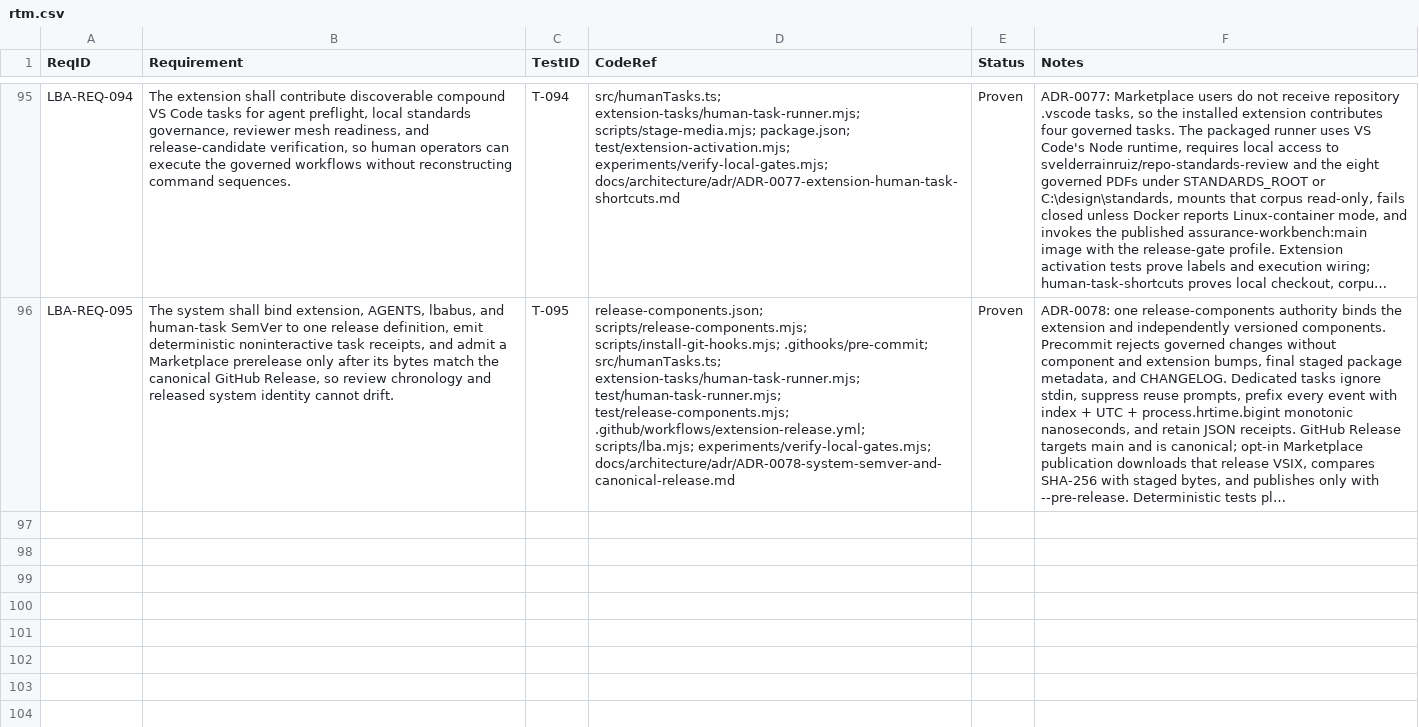
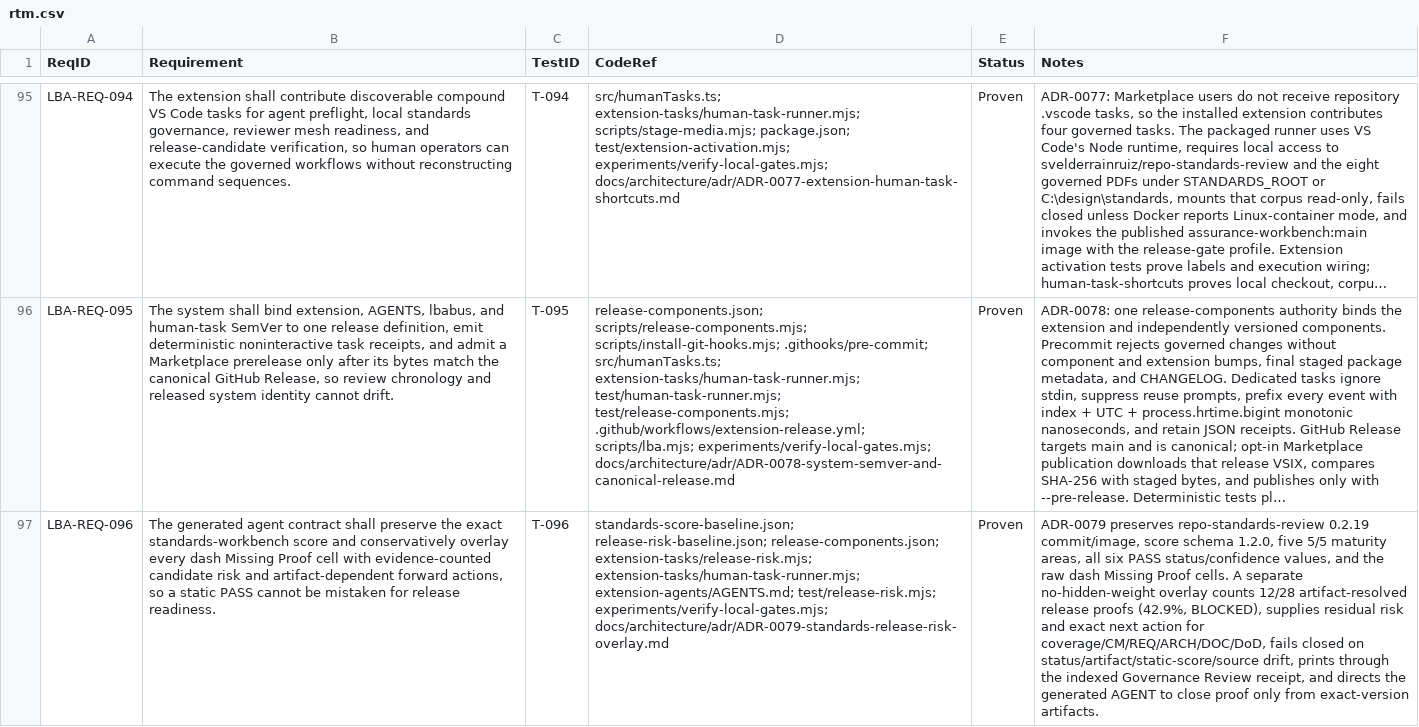
Before and after one commit to svelderrainruiz/labview-benchmark-actor, a CSV file: docs/requirements/rtm.csv, drawn as a sheet; only a part is shown, gaps mark what is left out; long unchanged cells end in …; the diff covers the shown part only; the diff names each change by its address in the sheet, - before the commit and + after, or states it on an @@ line.

```diff
--- a/docs/requirements/rtm.csv
+++ b/docs/requirements/rtm.csv
+row 97: LBA-REQ-096 | The generated agent contract shall preserve the exact standards-workbench score and conservatively overlay every dash Missing Proof cell with evidence-counted candidate risk and artifact-dependent forward actions, so a static PASS cannot be mistaken for release readiness. | T-096 | standards-score-baseline.json; release-risk-baseline.json; release-components.json; extension-tasks/release-risk.mjs; extension-tasks/human-task-runner.mjs; extension-agents/AGENTS.md; test/release-risk.mjs; experiments/verify-local-gates.mjs; docs/architecture/adr/ADR-0079-standards-release-risk-overlay.md | Proven | ADR-0079 preserves repo-standards-review 0.2.19 commit/image, score schema 1.2.0, five 5/5 maturity areas, all six PASS status/confidence values, and the raw dash Missing Proof cells. A separate no-hidden-weight overlay counts 12/28 artifact-resolved release proofs (42.9%, BLOCKED), supplies residual risk and exact next action for coverage/CM/REQ/ARCH/DOC/DoD, fails closed on status/artifact/static-score/source drift, prints through the indexed Governance Review receipt, and directs the generated AGENT to close proof only from exact-version artifacts.
```
Also changed, not shown: 1 added row elsewhere in this file, 50 other files.
